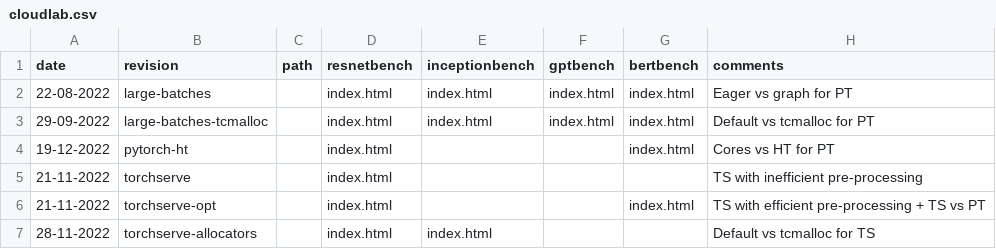
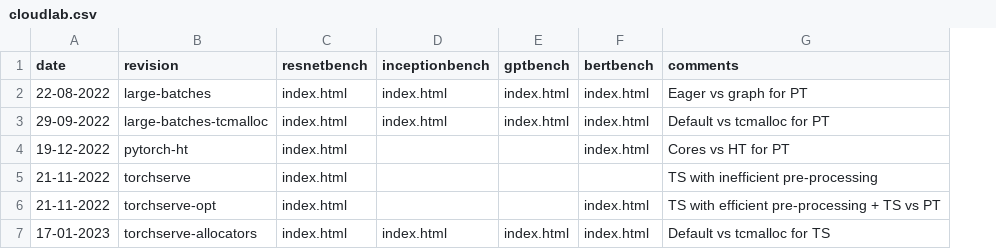
Before and after one commit to msr-fiddle/packrat, a CSV file: _data/cloudlab.csv, drawn as a sheet; removed rows and columns are numbered as before the commit, all else as after; the diff names each change by its address in the sheet, - before the commit and + after, or states it on an @@ line.

```diff
--- a/_data/cloudlab.csv
+++ b/_data/cloudlab.csv
-column C (path), empty
-A7 (date): 28-11-2022
+A7 (date): 17-01-2023
-E7 (gptbench): (empty)
+E7 (gptbench): index.html
-F7 (bertbench): (empty)
+F7 (bertbench): index.html
```
Also changed, not shown: 38 other files.
